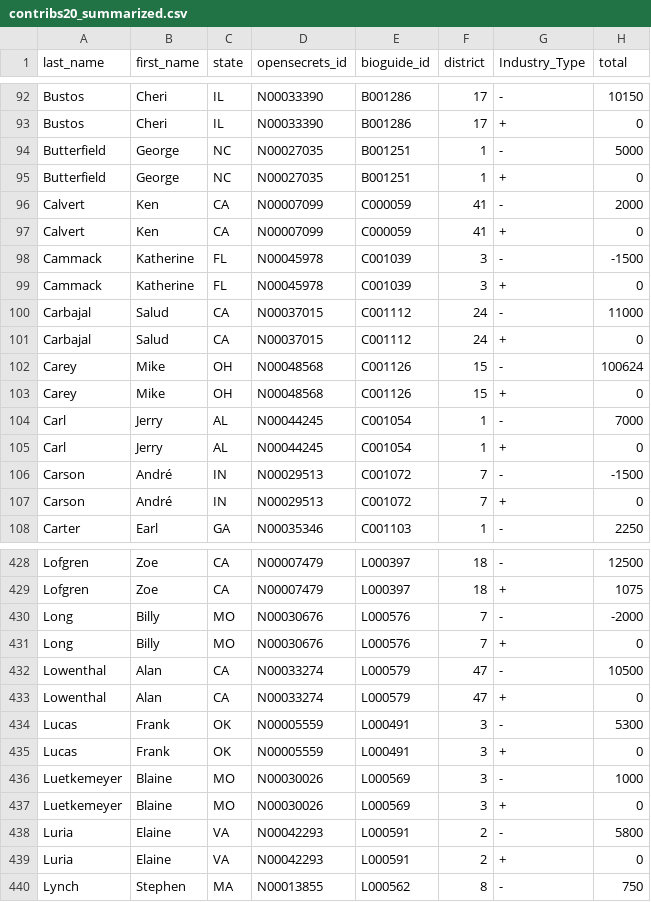
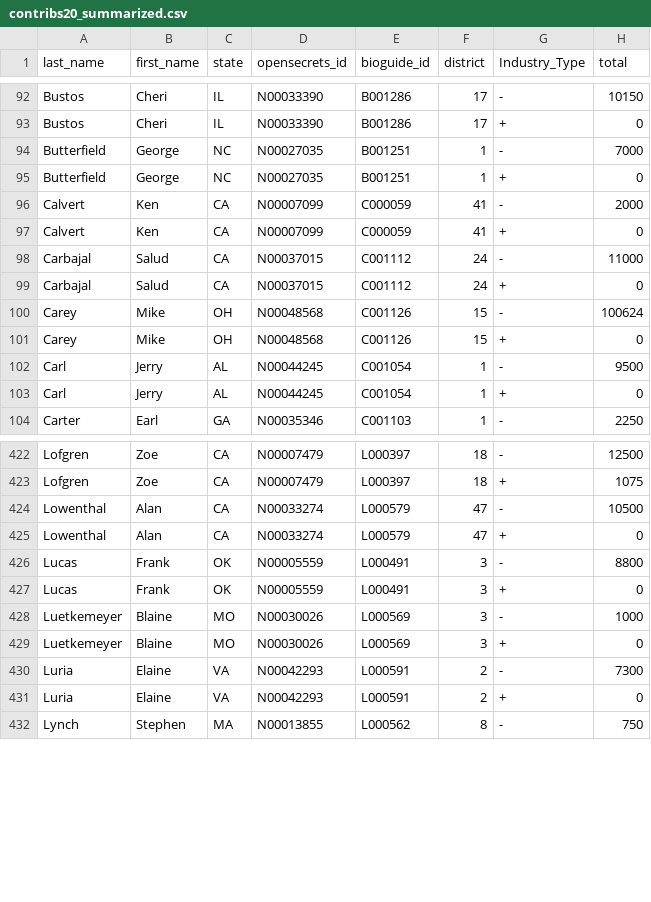
Before and after one commit to minnaheim/contribution_vote_data, a CSV file: data/cleaned/contribs20_summarized.csv, drawn as a sheet; only a part is shown, gaps mark what is left out; the diff covers the shown part only.

```diff
--- a/data/cleaned/contribs20_summarized.csv
+++ b/data/cleaned/contribs20_summarized.csv
@@ -93,3 +93,3 @@
 "Bustos","Cheri","IL","N00033390","B001286",17,"+",0
-"Butterfield","George","NC","N00027035","B001251",1,"-",5000
+"Butterfield","George","NC","N00027035","B001251",1,"-",7000
 "Butterfield","George","NC","N00027035","B001251",1,"+",0
@@ -97,4 +97,2 @@
 "Calvert","Ken","CA","N00007099","C000059",41,"+",0
-"Cammack","Katherine","FL","N00045978","C001039",3,"-",-1500
-"Cammack","Katherine","FL","N00045978","C001039",3,"+",0
 "Carbajal","Salud","CA","N00037015","C001112",24,"-",11000
@@ -103,6 +101,4 @@
 "Carey","Mike","OH","N00048568","C001126",15,"+",0
-"Carl","Jerry","AL","N00044245","C001054",1,"-",7000
+"Carl","Jerry","AL","N00044245","C001054",1,"-",9500
 "Carl","Jerry","AL","N00044245","C001054",1,"+",0
-"Carson","André","IN","N00029513","C001072",7,"-",-1500
-"Carson","André","IN","N00029513","C001072",7,"+",0
 "Carter","Earl","GA","N00035346","C001103",1,"-",2250
@@ -429,7 +423,5 @@
 "Lofgren","Zoe","CA","N00007479","L000397",18,"+",1075
-"Long","Billy","MO","N00030676","L000576",7,"-",-2000
-"Long","Billy","MO","N00030676","L000576",7,"+",0
 "Lowenthal","Alan","CA","N00033274","L000579",47,"-",10500
 "Lowenthal","Alan","CA","N00033274","L000579",47,"+",0
-"Lucas","Frank","OK","N00005559","L000491",3,"-",5300
+"Lucas","Frank","OK","N00005559","L000491",3,"-",8800
 "Lucas","Frank","OK","N00005559","L000491",3,"+",0
@@ -437,3 +429,3 @@
 "Luetkemeyer","Blaine","MO","N00030026","L000569",3,"+",0
-"Luria","Elaine","VA","N00042293","L000591",2,"-",5800
+"Luria","Elaine","VA","N00042293","L000591",2,"-",7300
 "Luria","Elaine","VA","N00042293","L000591",2,"+",0
```
Also changed, not shown: 4 removed rows and 71 edited cells elsewhere in this file, data/cleaned/contribs14_summarized.csv, data/cleaned/contribs16_2_summarized.csv, 13 other files.
